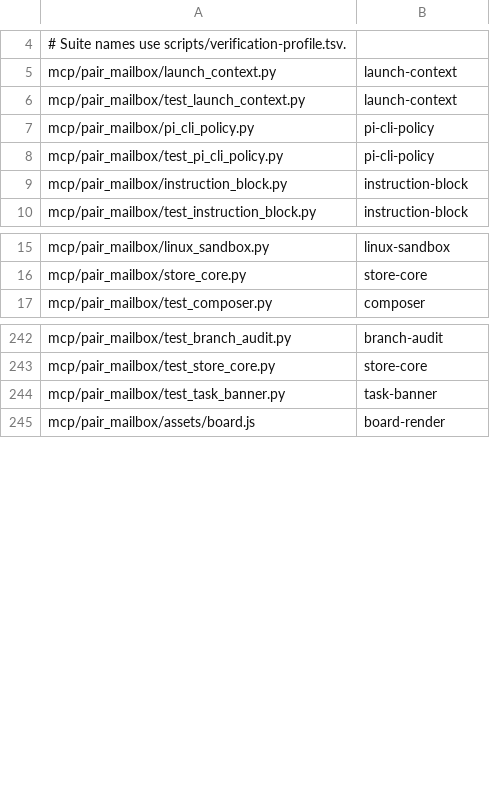
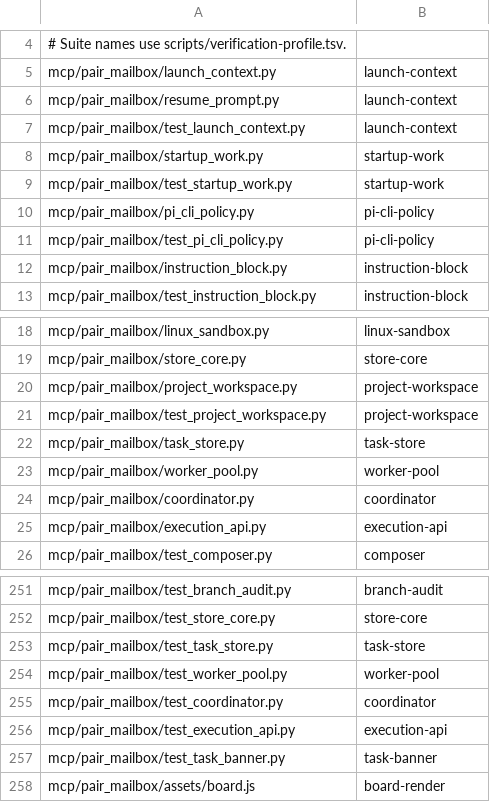
Before and after one commit to AVP-Dev/pair-mailbox, a TSV file: scripts/verify-map.tsv, drawn as a sheet; only a part is shown, gaps mark what is left out; the diff names each change by its address in the sheet, - before the commit and + after, or states it on an @@ line.

Commit message:
Persist pair tasks and make Pairup resume reliably (#107)
* Persist pair tasks in transactional SQLite

* Resolve active worktree for pair state

* fix pairup resume and autonomous recovery

* Fix dashboard reads and pointer residue cleanup

* Bind Pair state to the active workspace

* Route pair checks through each role workspace

* Teach supervisor tests atomic composer clear

* Make size limits advisory and clean test daemons

* Refresh v2.1 recovery audit evidence

* Repair pairup resume and daemon startup

* Finalize v2.1 recovery acceptance report

* Integrate durable execution queue with pair MCP

* Record round eight execution verification

* Record successful round eight CI matrix

* Record successful CI retry in recovery audit

```diff
--- a/scripts/verify-map.tsv
+++ b/scripts/verify-map.tsv
+row 6: mcp/pair_mailbox/resume_prompt.py | launch-context
+row 8: mcp/pair_mailbox/startup_work.py | startup-work
+row 9: mcp/pair_mailbox/test_startup_work.py | startup-work
+row 20: mcp/pair_mailbox/project_workspace.py | project-workspace
+row 21: mcp/pair_mailbox/test_project_workspace.py | project-workspace
+row 22: mcp/pair_mailbox/task_store.py | task-store
+row 23: mcp/pair_mailbox/worker_pool.py | worker-pool
+row 24: mcp/pair_mailbox/coordinator.py | coordinator
+row 25: mcp/pair_mailbox/execution_api.py | execution-api
+row 253: mcp/pair_mailbox/test_task_store.py | task-store
+row 254: mcp/pair_mailbox/test_worker_pool.py | worker-pool
+row 255: mcp/pair_mailbox/test_coordinator.py | coordinator
+row 256: mcp/pair_mailbox/test_execution_api.py | execution-api
```
Also changed, not shown: scripts/verification-profile.tsv, 43 other files.
